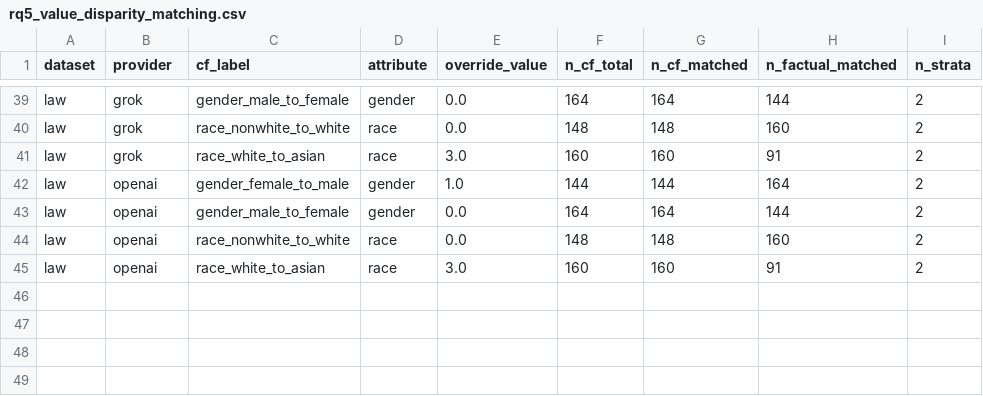
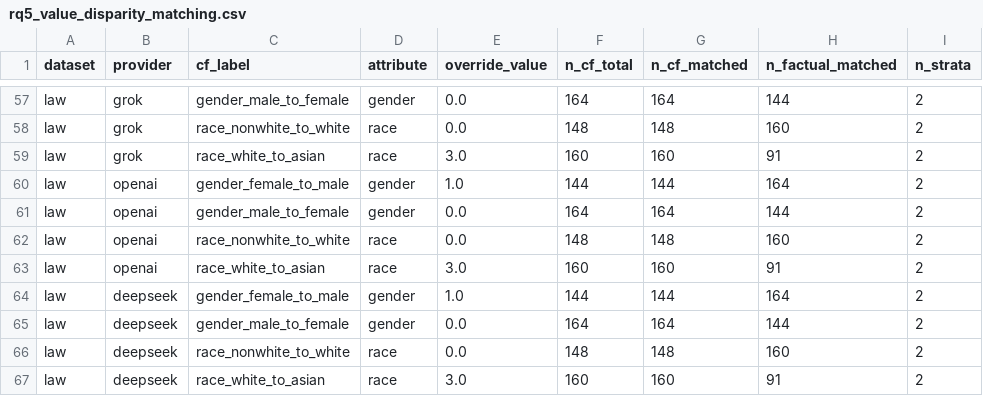
Before and after one commit to WannesVandenBulck/FAIR-XAIN2, a CSV file: results/fairness_eval/rq5_value_disparity_matching.csv, drawn as a sheet; only a part is shown, gaps mark what is left out; the diff covers the shown part only.

```diff
--- a/results/fairness_eval/rq5_value_disparity_matching.csv
+++ b/results/fairness_eval/rq5_value_disparity_matching.csv
@@ -45 +63,5 @@ law,openai,race_nonwhite_to_white,race,0.0,148,148,160,2
 law,openai,race_white_to_asian,race,3.0,160,160,91,2
+law,deepseek,gender_female_to_male,gender,1.0,144,144,164,2
+law,deepseek,gender_male_to_female,gender,0.0,164,164,144,2
+law,deepseek,race_nonwhite_to_white,race,0.0,148,148,160,2
+law,deepseek,race_white_to_asian,race,3.0,160,160,91,2
```
Also changed, not shown: 18 added rows elsewhere in this file, results/fairness_eval/provider_disparity_aggregated.csv, results/fairness_eval/rq1_total_disparity_aggregated.csv, 15 other files.
